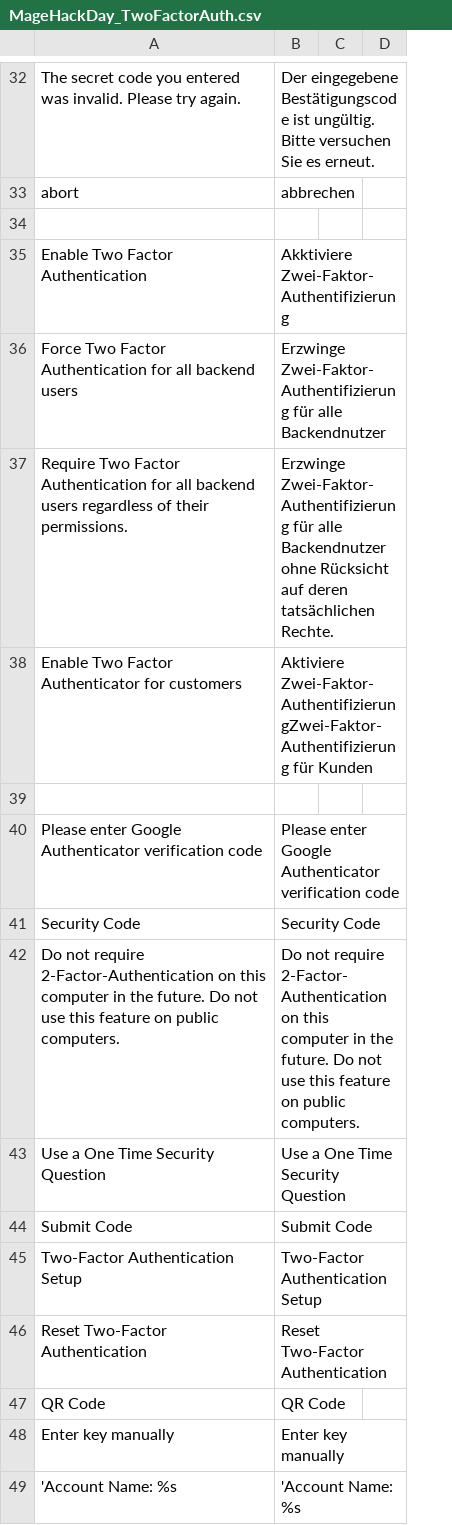
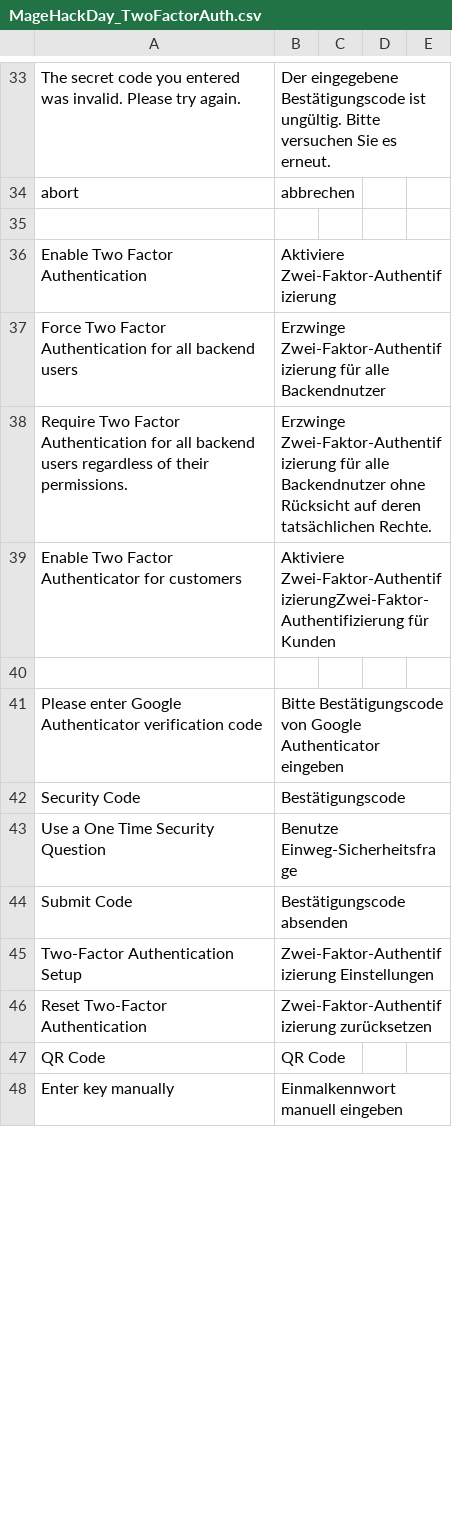
Before and after one commit to tvorexspecialist/m2tfa-jclothes, a CSV file: src/app/locale/de_DE/MageHackDay_TwoFactorAuth.csv, drawn as a sheet; only a part is shown, gaps mark what is left out; removed rows and columns are numbered as before the commit, all else as after; the diff covers the shown part only; the diff names each change by its address in the sheet, - before the commit and + after, or states it on an @@ line.

Commit message:
add more german translations

```diff
--- a/src/app/locale/de_DE/MageHackDay_TwoFactorAuth.csv
+++ b/src/app/locale/de_DE/MageHackDay_TwoFactorAuth.csv
-column C, empty
-column D, empty
+column C, empty
+column D, empty
+column E, empty
-B36: Akktiviere Zwei-Faktor-Authentifizierung
+B36: Aktiviere Zwei-Faktor-Authentifizierung
-B41: Please enter Google Authenticator verification code
+B41: Bitte Bestätigungscode von Google Authenticator eingeben
-B42: Security Code
+B42: Bestätigungscode
-row 42: Do not require 2-Factor-Authentication on this computer in the future. Do not use this feature on public computers. | Do not require 2-Factor-Authentication on this computer in the future. Do not use this feature on public computers.
-B43: Use a One Time Security Question
+B43: Benutze Einweg-Sicherheitsfrage
-B44: Submit Code
+B44: Bestätigungscode absenden
-B45: Two-Factor Authentication Setup
+B45: Zwei-Faktor-Authentifizierung Einstellungen
-B46: Reset Two-Factor Authentication
+B46: Zwei-Faktor-Authentifizierung zurücksetzen
-B48: Enter key manually
+B48: Einmalkennwort manuell eingeben
-row 49: 'Account Name: %s | 'Account Name: %s
```
Also changed, not shown: 7 added rows, 2 removed rows and 34 edited cells elsewhere in this file, 3 other files.
